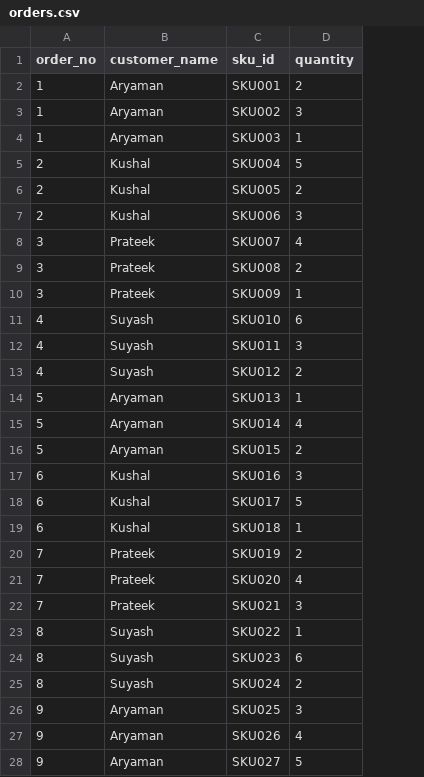
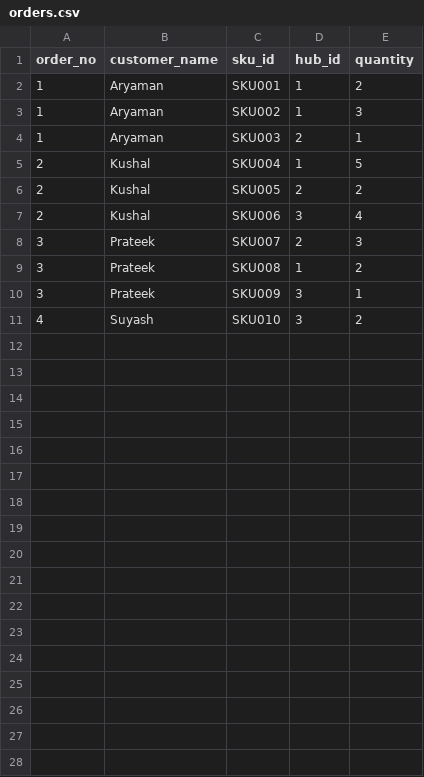
Before and after one commit to aryaman-vishnoi-omniful/oms_service, a CSV file: storage/orders.csv, drawn as a sheet; only a part is shown; removed rows and columns are numbered as before the commit, all else as after; the diff covers the shown part only; the diff names each change by its address in the sheet, - before the commit and + after, or states it on an @@ line.

```diff
--- a/storage/orders.csv
+++ b/storage/orders.csv
+column D (hub_id), rows 2-11: 1 | 1 | 2 | 1 | 2 | 3 | 2 | 1 | 3 | 3
-E7 (quantity): 3
+E7 (quantity): 4
-E8 (quantity): 4
+E8 (quantity): 3
-E11 (quantity): 6
+E11 (quantity): 2
-row 12: 4 | Suyash | SKU011 | 3
-row 13: 4 | Suyash | SKU012 | 2
-row 14: 5 | Aryaman | SKU013 | 1
-row 15: 5 | Aryaman | SKU014 | 4
-row 16: 5 | Aryaman | SKU015 | 2
-row 17: 6 | Kushal | SKU016 | 3
-row 18: 6 | Kushal | SKU017 | 5
-row 19: 6 | Kushal | SKU018 | 1
-row 20: 7 | Prateek | SKU019 | 2
-row 21: 7 | Prateek | SKU020 | 4
-row 22: 7 | Prateek | SKU021 | 3
-row 23: 8 | Suyash | SKU022 | 1
-row 24: 8 | Suyash | SKU023 | 6
-row 25: 8 | Suyash | SKU024 | 2
-row 26: 9 | Aryaman | SKU025 | 3
-row 27: 9 | Aryaman | SKU026 | 4
-row 28: 9 | Aryaman | SKU027 | 5
```
Also changed, not shown: 3 removed rows elsewhere in this file, 7 other files.
